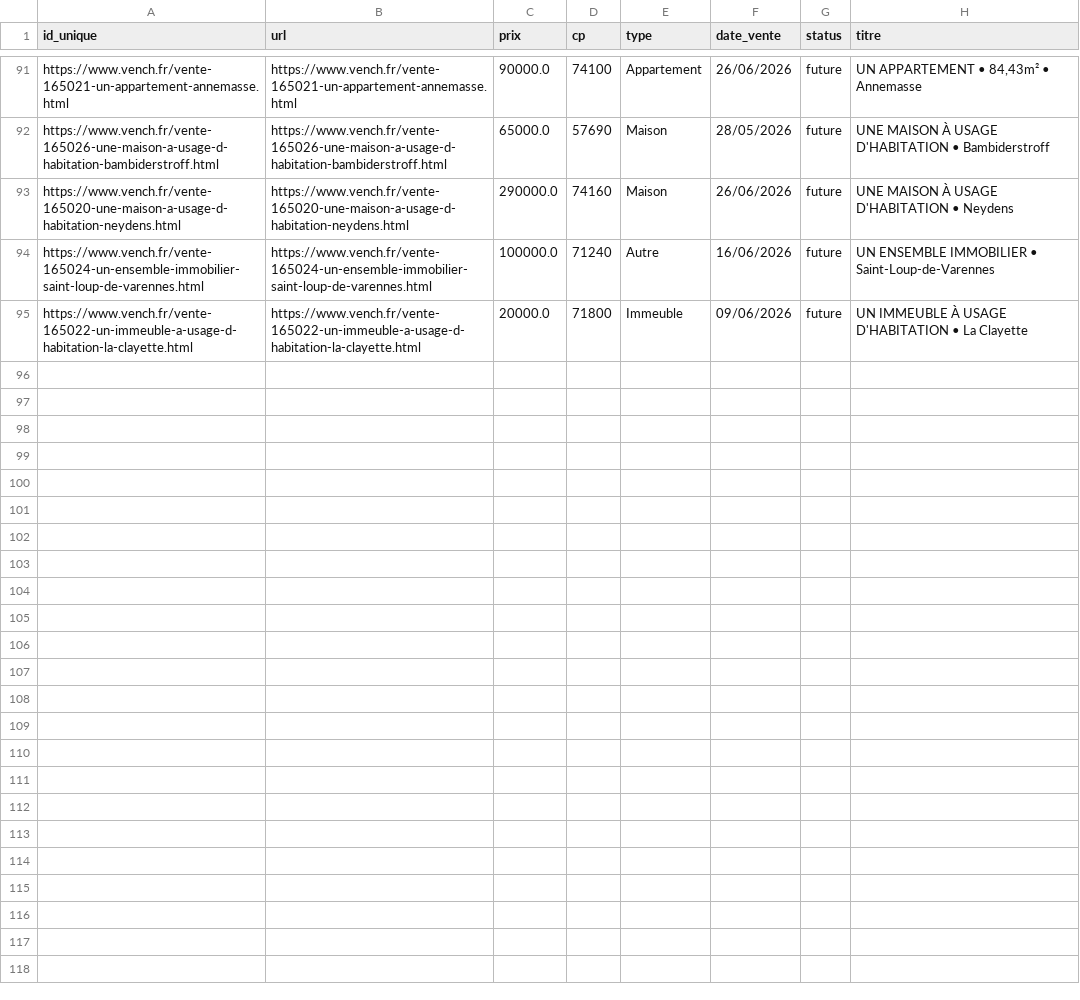
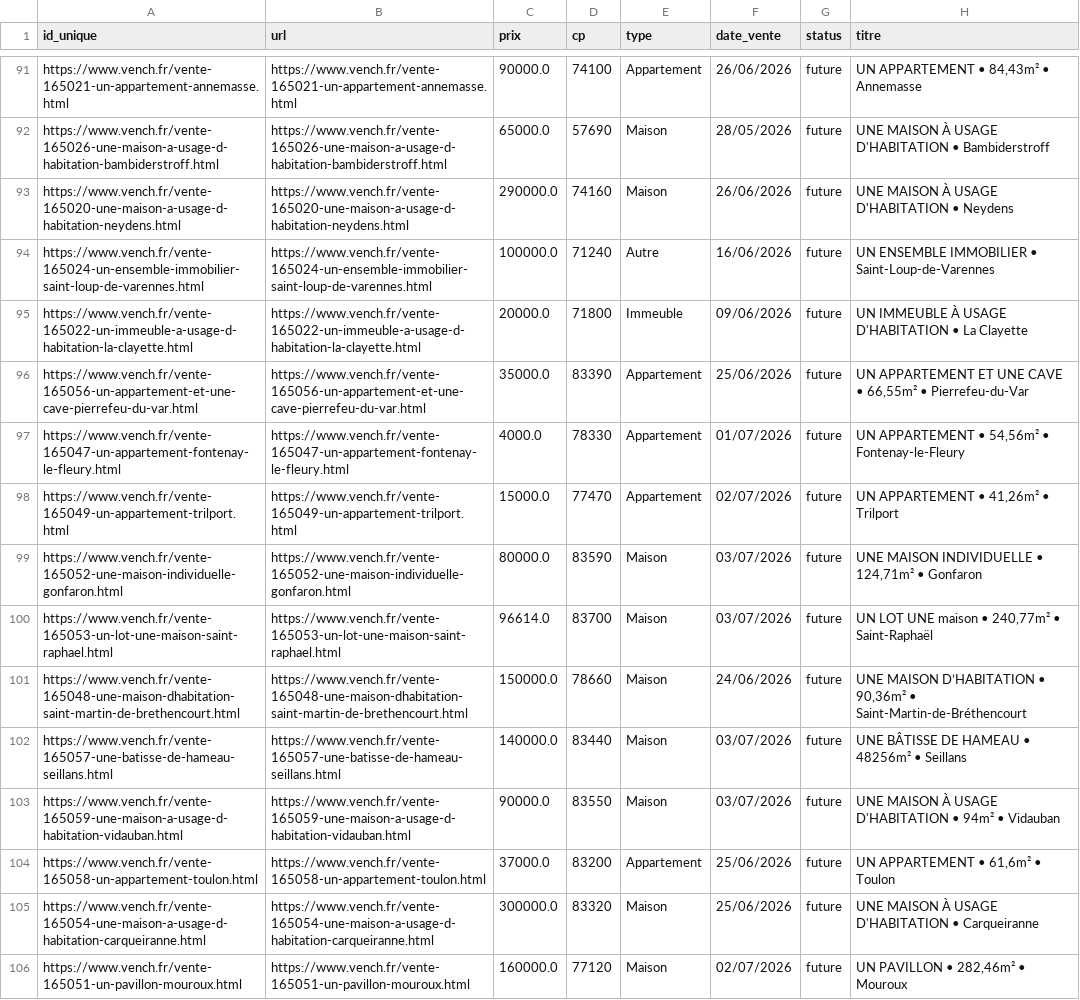
Before and after one commit to mathiasrou/viager-scraper, a CSV file: historique_vench.csv, drawn as a sheet; only a part is shown, gaps mark what is left out; the diff covers the shown part only; the diff names each change by its address in the sheet, - before the commit and + after, or states it on an @@ line.

Commit message:
update historiques

```diff
--- a/historique_vench.csv
+++ b/historique_vench.csv
+row 96: https://www.vench.fr/vente-165056-un-appartement-et-une-cave-pierrefeu-du-var.html | https://www.vench.fr/vente-165056-un-appartement-et-une-cave-pierrefeu-du-var.html | 35000.0 | 83390 | Appartement | 25/06/2026 | future | UN APPARTEMENT ET UNE CAVE • 66,55m² • Pierrefeu-du-Var
+row 97: https://www.vench.fr/vente-165047-un-appartement-fontenay-le-fleury.html | https://www.vench.fr/vente-165047-un-appartement-fontenay-le-fleury.html | 4000.0 | 78330 | Appartement | 01/07/2026 | future | UN APPARTEMENT • 54,56m² • Fontenay-le-Fleury
+row 98: https://www.vench.fr/vente-165049-un-appartement-trilport.html | https://www.vench.fr/vente-165049-un-appartement-trilport.html | 15000.0 | 77470 | Appartement | 02/07/2026 | future | UN APPARTEMENT • 41,26m² • Trilport
+row 99: https://www.vench.fr/vente-165052-une-maison-individuelle-gonfaron.html | https://www.vench.fr/vente-165052-une-maison-individuelle-gonfaron.html | 80000.0 | 83590 | Maison | 03/07/2026 | future | UNE MAISON INDIVIDUELLE • 124,71m² • Gonfaron
+row 100: https://www.vench.fr/vente-165053-un-lot-une-maison-saint-raphael.html | https://www.vench.fr/vente-165053-un-lot-une-maison-saint-raphael.html | 96614.0 | 83700 | Maison | 03/07/2026 | future | UN LOT UNE maison • 240,77m² • Saint-Raphaël
+row 101: https://www.vench.fr/vente-165048-une-maison-dhabitation-saint-martin-de-brethencourt.html | https://www.vench.fr/vente-165048-une-maison-dhabitation-saint-martin-de-brethencourt.html | 150000.0 | 78660 | Maison | 24/06/2026 | future | UNE MAISON D’HABITATION • 90,36m² • Saint-Martin-de-Bréthencourt
+row 102: https://www.vench.fr/vente-165057-une-batisse-de-hameau-seillans.html | https://www.vench.fr/vente-165057-une-batisse-de-hameau-seillans.html | 140000.0 | 83440 | Maison | 03/07/2026 | future | UNE BÂTISSE DE HAMEAU • 48256m² • Seillans
+row 103: https://www.vench.fr/vente-165059-une-maison-a-usage-d-habitation-vidauban.html | https://www.vench.fr/vente-165059-une-maison-a-usage-d-habitation-vidauban.html | 90000.0 | 83550 | Maison | 03/07/2026 | future | UNE MAISON À USAGE D'HABITATION • 94m² • Vidauban
+row 104: https://www.vench.fr/vente-165058-un-appartement-toulon.html | https://www.vench.fr/vente-165058-un-appartement-toulon.html | 37000.0 | 83200 | Appartement | 25/06/2026 | future | UN APPARTEMENT • 61,6m² • Toulon
+row 105: https://www.vench.fr/vente-165054-une-maison-a-usage-d-habitation-carqueiranne.html | https://www.vench.fr/vente-165054-une-maison-a-usage-d-habitation-carqueiranne.html | 300000.0 | 83320 | Maison | 25/06/2026 | future | UNE MAISON À USAGE D'HABITATION • Carqueiranne
+row 106: https://www.vench.fr/vente-165051-un-pavillon-mouroux.html | https://www.vench.fr/vente-165051-un-pavillon-mouroux.html | 160000.0 | 77120 | Maison | 02/07/2026 | future | UN PAVILLON • 282,46m² • Mouroux
```
Also changed, not shown: 10 added rows and 2 edited cells elsewhere in this file, historique_avoventes.csv, historique_ids.csv, 2 other files.
